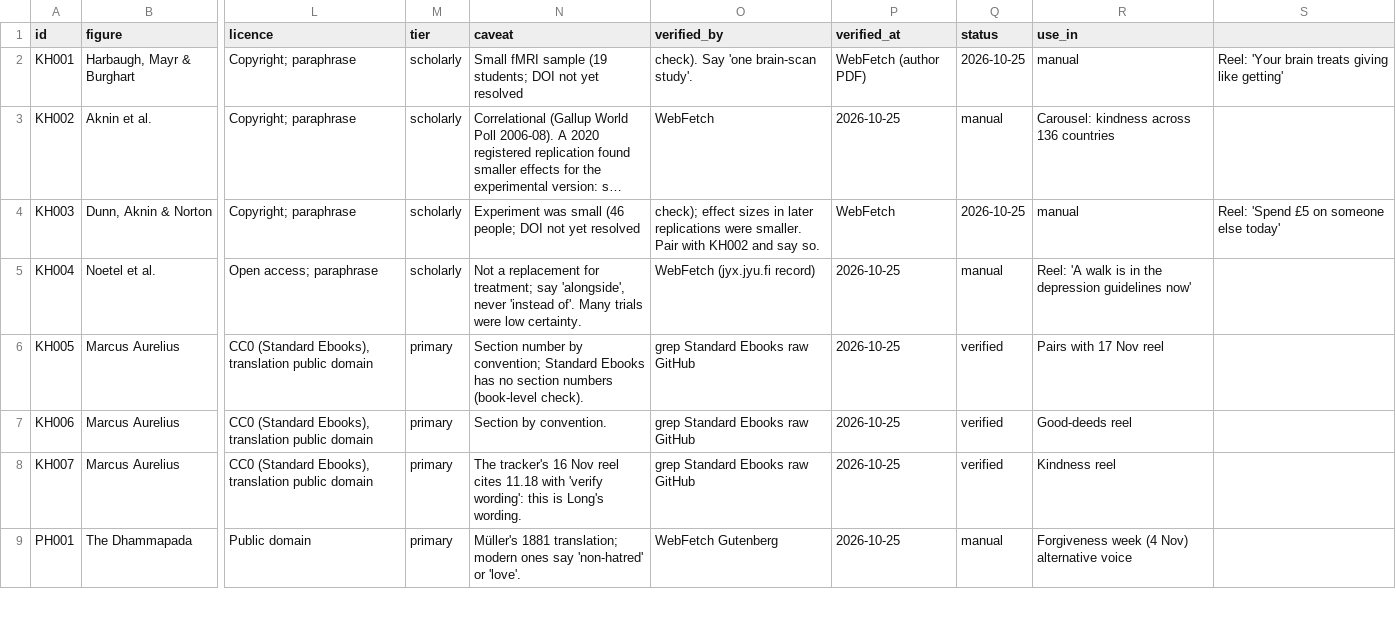
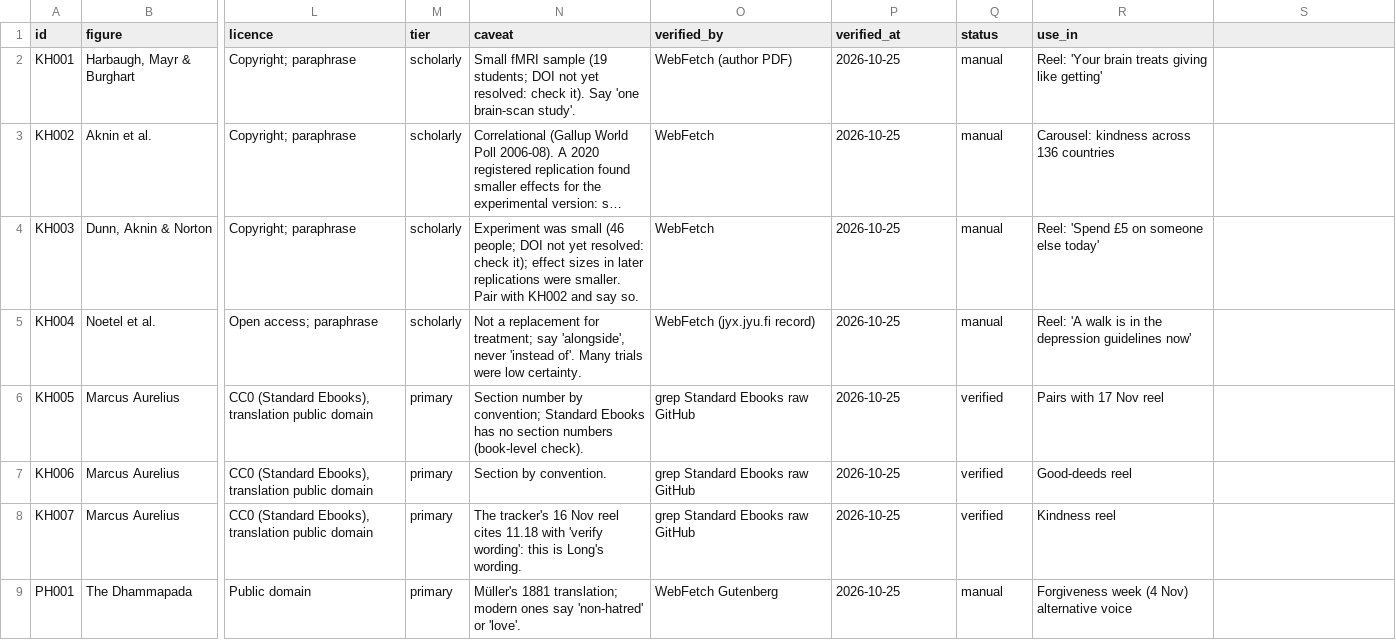
Before and after one commit to bobmarleyrafa1999-lab/media, a CSV file: moodius-aurelius/strategy/18-tone-rebalance/tidbits/kindness-health-philosophy.csv, drawn as a sheet; only a part is shown, gaps mark what is left out; long unchanged cells end in …; the diff names each change by its address in the sheet, - before the commit and + after, or states it on an @@ line.

```diff
--- a/moodius-aurelius/strategy/18-tone-rebalance/tidbits/kindness-health-philosophy.csv
+++ b/moodius-aurelius/strategy/18-tone-rebalance/tidbits/kindness-health-philosophy.csv
-N2 (caveat): …not yet resolved
+N2 (caveat): …not yet resolved: check it). Say 'one brain-scan study'.
-O2 (verified_by): check). Say 'one brain-scan study'.
+O2 (verified_by): WebFetch (author PDF)
-P2 (verified_at): WebFetch (author PDF)
+P2 (verified_at): 2026-10-25
-Q2 (status): 2026-10-25
+Q2 (status): manual
-R2 (use_in): manual
+R2 (use_in): Reel: 'Your brain treats giving like getting'
-S2: Reel: 'Your brain treats giving like getting'
+S2: (empty)
-N4 (caveat): …not yet resolved
+N4 (caveat): …not yet resolved: check it); effect sizes in later replications were smaller. Pair with KH002 and say so.
-O4 (verified_by): check); effect sizes in later replications were smaller. Pair with KH002 and say so.
+O4 (verified_by): WebFetch
-P4 (verified_at): WebFetch
+P4 (verified_at): 2026-10-25
-Q4 (status): 2026-10-25
+Q4 (status): manual
-R4 (use_in): manual
+R4 (use_in): Reel: 'Spend £5 on someone else today'
-S4: Reel: 'Spend £5 on someone else today'
+S4: (empty)
```
